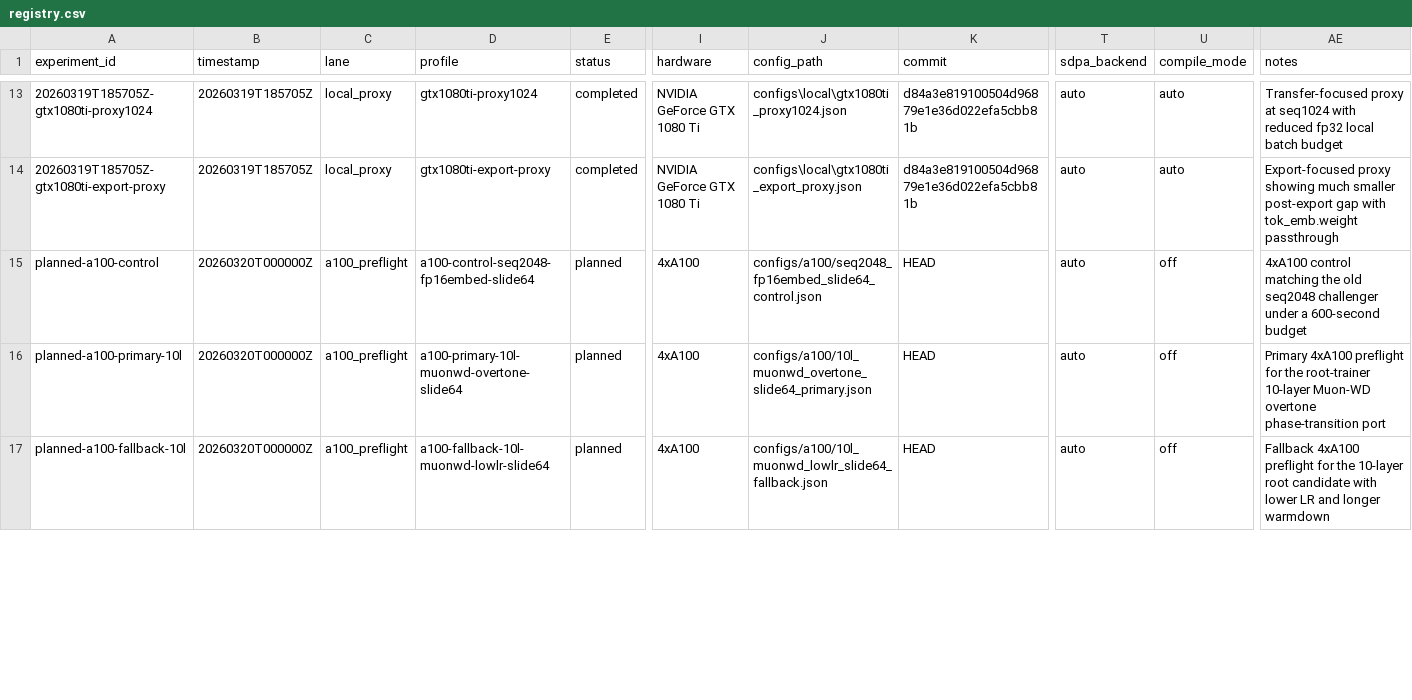
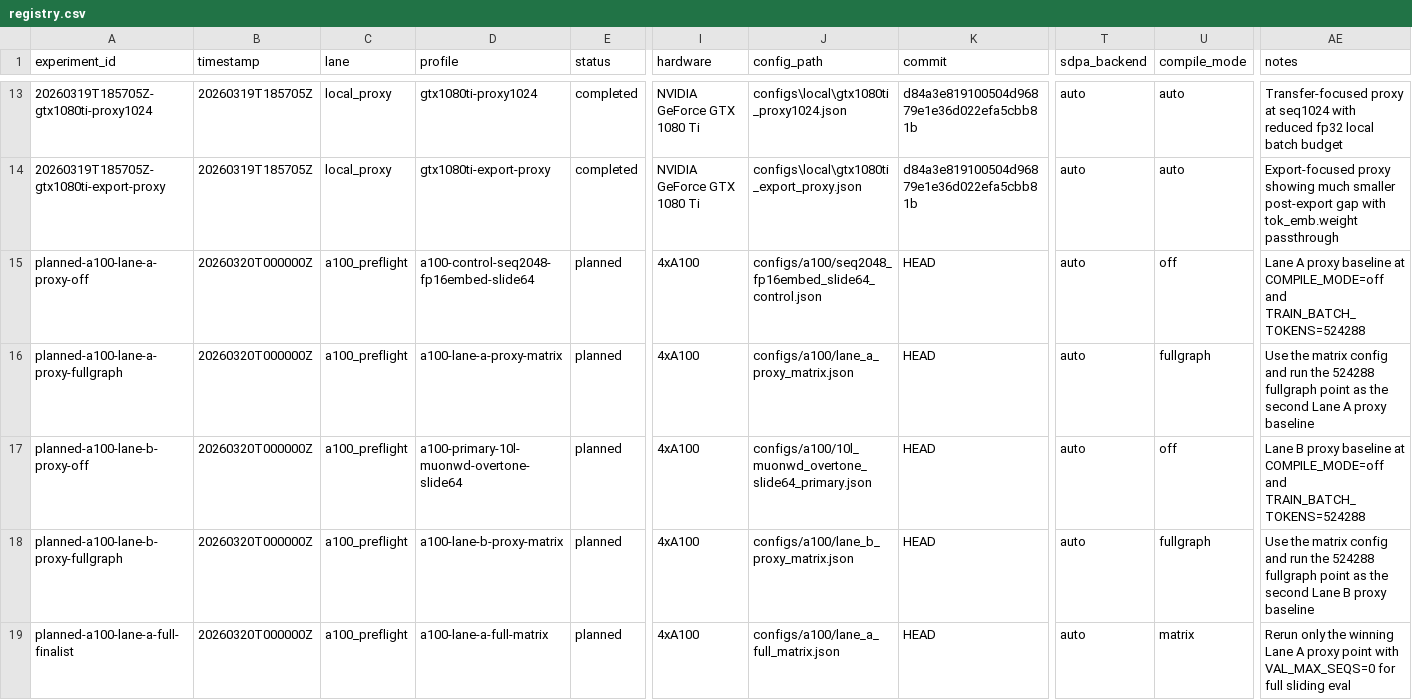
Before and after one commit to RichiiiTV/parameter-golf, a CSV file: experiments/registry.csv, drawn as a sheet; only a part is shown, gaps mark what is left out; addresses are those after the commit; rows hold the shown columns only; the diff covers the shown part only; the diff names each change by its address in the sheet, - before the commit and + after, or states it on an @@ line.

Commit message:
Refactor A100 and H100 candidate configurations and evaluation processes
- Updated hopper_plan.md to clarify A100 and H100 candidate selection rules, including new proxy and full rerun configurations for lanes A and B.
- Revised top_candidates.md to reflect changes in candidate evaluation criteria and added latest findings from A100 runs.
- Enhanced experiments registry with new planned configurations for A100 lane proxies and H100 candidates based on A100 throughput results.
- Modified train_gpt.py to include script path and SHA256 hash of the trainer for better tracking of training runs.
- Introduced new JSON configuration files for A100 lane proxy and full matrix evaluations, detailing environment settings and success criteria.
- Created a new script (prepare_a100_run.py) to automate the generation of manual run blocks for A100 configurations.

```diff
--- a/experiments/registry.csv
+++ b/experiments/registry.csv
-A15 (experiment_id): planned-a100-control
+A15 (experiment_id): planned-a100-lane-a-proxy-off
-AE15 (notes): 4xA100 control matching the old seq2048 challenger under a 600-second budget
+AE15 (notes): Lane A proxy baseline at COMPILE_MODE=off and TRAIN_BATCH_TOKENS=524288
+row 16: planned-a100-lane-a-proxy-fullgraph | 20260320T000000Z | a100_preflight | a100-lane-a-proxy-matrix | planned | 4xA100 | configs/a100/lane_a_proxy_matrix.json | HEAD | auto | fullgraph | Use the matrix config and run the 524288 fullgraph point as the second Lane A proxy baseline
-A17 (experiment_id): planned-a100-primary-10l
+A17 (experiment_id): planned-a100-lane-b-proxy-off
-AE17 (notes): Primary 4xA100 preflight for the root-trainer 10-layer Muon-WD overtone phase-transition port
+AE17 (notes): Lane B proxy baseline at COMPILE_MODE=off and TRAIN_BATCH_TOKENS=524288
-A18 (experiment_id): planned-a100-fallback-10l
+A18 (experiment_id): planned-a100-lane-b-proxy-fullgraph
-D18 (profile): a100-fallback-10l-muonwd-lowlr-slide64
+D18 (profile): a100-lane-b-proxy-matrix
-J18 (config_path): configs/a100/10l_muonwd_lowlr_slide64_fallback.json
+J18 (config_path): configs/a100/lane_b_proxy_matrix.json
-U18 (compile_mode): off
+U18 (compile_mode): fullgraph
-AE18 (notes): Fallback 4xA100 preflight for the 10-layer root candidate with lower LR and longer warmdown
+AE18 (notes): Use the matrix config and run the 524288 fullgraph point as the second Lane B proxy baseline
+row 19: planned-a100-lane-a-full-finalist | 20260320T000000Z | a100_preflight | a100-lane-a-full-matrix | planned | 4xA100 | configs/a100/lane_a_full_matrix.json | HEAD | auto | matrix | Rerun only the winning Lane A proxy point with VAL_MAX_SEQS=0 for full sliding eval
```
Also changed, not shown: 1 removed row and 19 edited cells elsewhere in this file, 9 other files.
